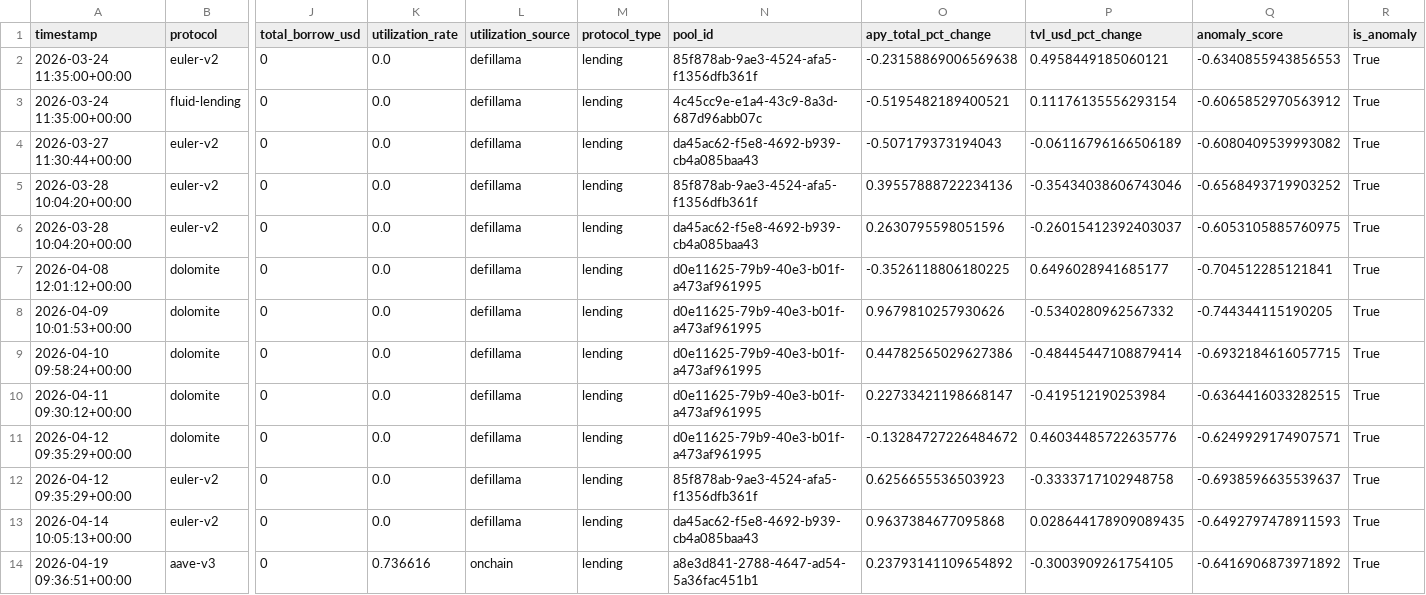
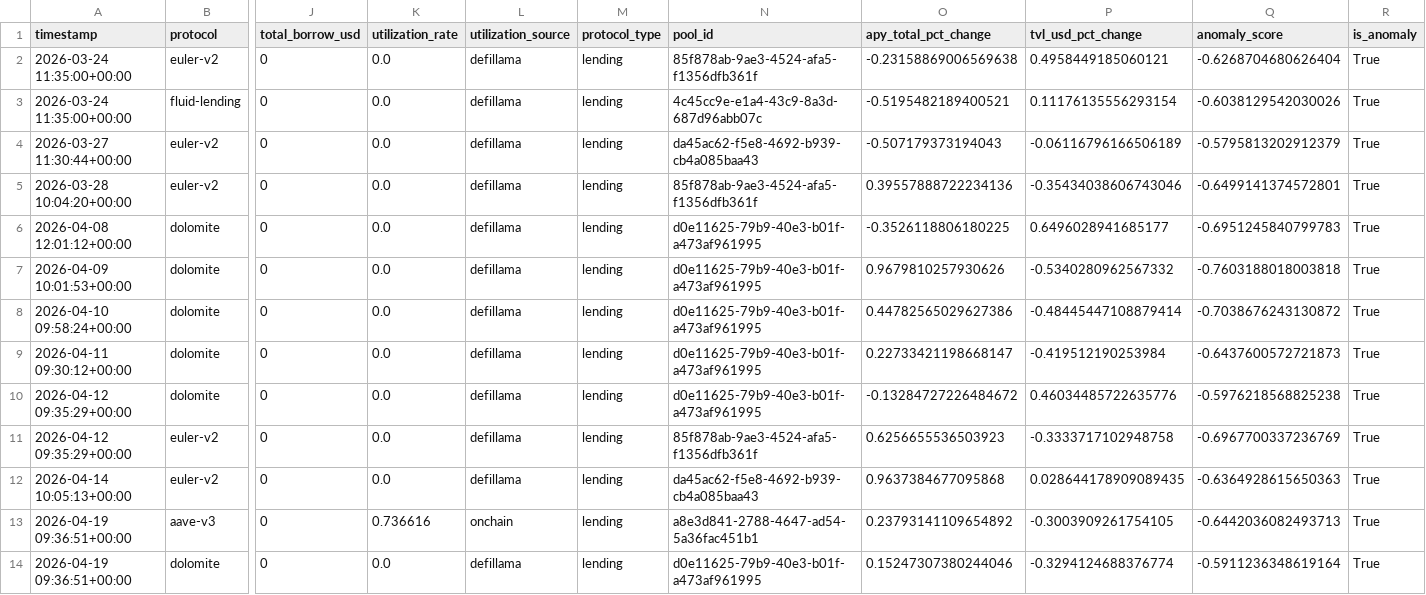
Before and after one commit to m-marcolazzeri/defi-monitor, a CSV file: data/anomalies.csv, drawn as a sheet; only a part is shown, gaps mark what is left out; removed rows and columns are numbered as before the commit, all else as after; rows hold the shown columns only; the diff covers the shown part only; the diff names each change by its address in the sheet, - before the commit and + after, or states it on an @@ line.

```diff
--- a/data/anomalies.csv
+++ b/data/anomalies.csv
-Q2 (anomaly_score): -0.6340855943856553
+Q2 (anomaly_score): -0.6268704680626404
-Q3 (anomaly_score): -0.6065852970563912
+Q3 (anomaly_score): -0.6038129542030026
-Q4 (anomaly_score): -0.6080409539993082
+Q4 (anomaly_score): -0.5795813202912379
-Q5 (anomaly_score): -0.6568493719903252
+Q5 (anomaly_score): -0.6499141374572801
-row 6: 2026-03-28 10:04:20+00:00 | euler-v2 | 0 | 0.0 | defillama | lending | da45ac62-f5e8-4692-b939-cb4a085baa43 | 0.2630795598051596 | -0.26015412392403037 | -0.6053105885760975 | True
-Q6 (anomaly_score): -0.704512285121841
+Q6 (anomaly_score): -0.6951245840799783
-Q7 (anomaly_score): -0.744344115190205
+Q7 (anomaly_score): -0.7603188018003818
-Q8 (anomaly_score): -0.6932184616057715
+Q8 (anomaly_score): -0.7038676243130872
-Q9 (anomaly_score): -0.6364416033282515
+Q9 (anomaly_score): -0.6437600572721873
-Q10 (anomaly_score): -0.6249929174907571
+Q10 (anomaly_score): -0.5976218568825238
-Q11 (anomaly_score): -0.6938596635539637
+Q11 (anomaly_score): -0.6967700337236769
-Q12 (anomaly_score): -0.6492797478911593
+Q12 (anomaly_score): -0.6364928615650363
-Q13 (anomaly_score): -0.6416906873971892
+Q13 (anomaly_score): -0.6442036082493713
+row 14: 2026-04-19 09:36:51+00:00 | dolomite | 0 | 0.0 | defillama | lending | d0e11625-79b9-40e3-b01f-a473af961995 | 0.15247307380244046 | -0.3294124688376774 | -0.5911236348619164 | True
```
Also changed, not shown: 2 added rows, 2 removed rows and 43 edited cells elsewhere in this file, data/multi_protocol.csv, data/rebalancing_recommendations.csv, 1 other file.
